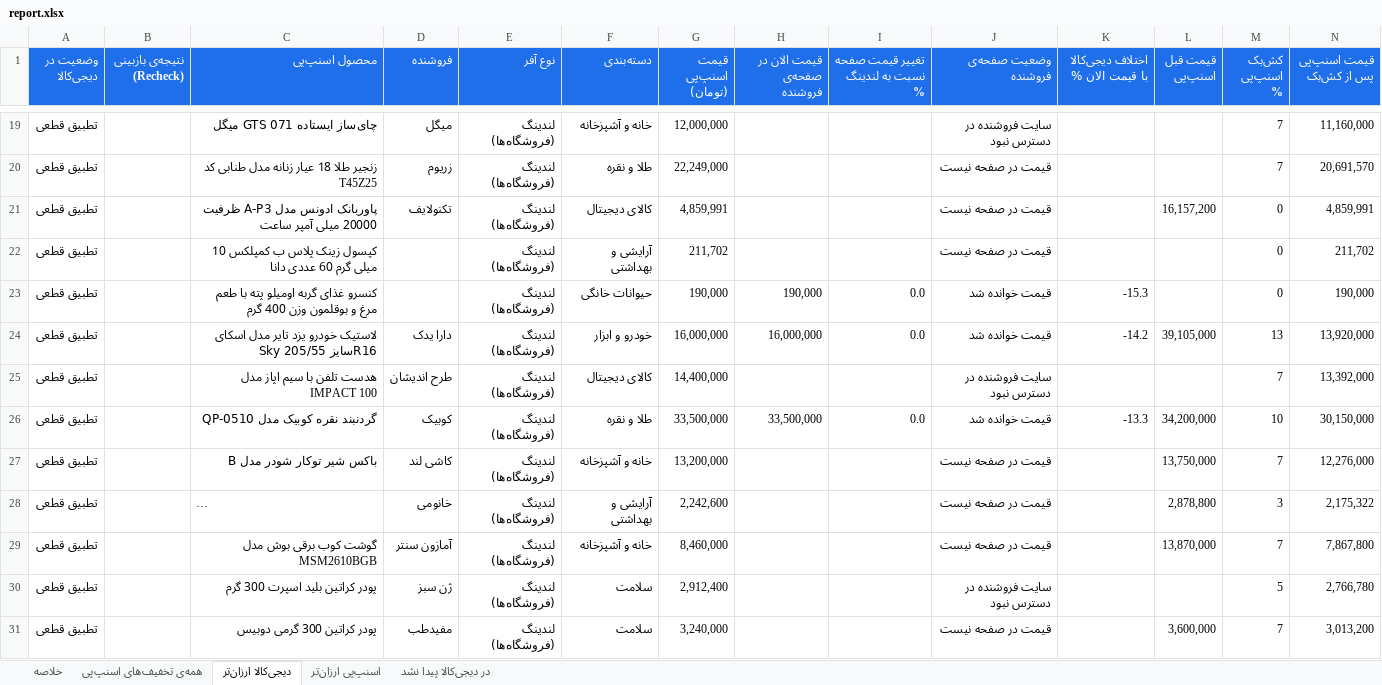
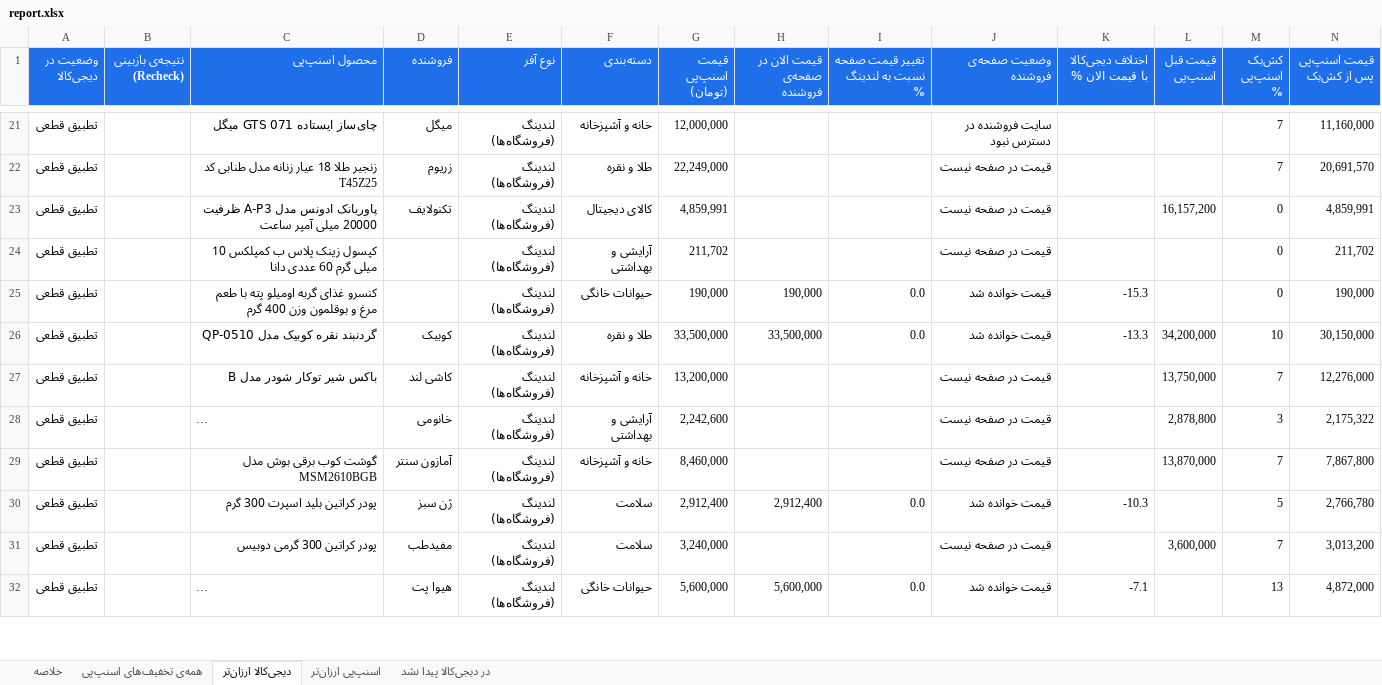
Before and after one commit to Ehsan-Moeininejad/snapppay-vs-digikala, an Excel workbook: data/report.xlsx, sheet دیجی‌کالا ارزان‌تر, drawn as a sheet; only a part is shown, gaps mark what is left out; the shorter side is filled out with more unchanged rows; long unchanged cells end in …; values as stored, in another font and other column widths than the file's, no borders; removed rows and columns are numbered as before the commit, all else as after; rows hold the shown columns only; the diff covers the shown part only; the diff names each change by its address in the sheet, - before the commit and + after, or states it on an @@ line.

```diff
--- a/data/report.xlsx (sheet دیجی‌کالا ارزان‌تر)
+++ b/data/report.xlsx (sheet دیجی‌کالا ارزان‌تر)
-row 24: تطبیق قطعی |  | لاستیک خودرو یزد تایر مدل اسکای Sky سایز 205/55R16 | دارا یدک | لندینگ (فروشگاه‌ها) | خودرو و ابزار | 16,000,000 | 16,000,000 | 0.0 | قیمت خوانده شد | -14.2 | 39,105,000 | 13 | 13,920,000
-row 25: تطبیق قطعی |  | هدست تلفن با سیم اپاز مدل IMPACT 100 | طرح اندیشان | لندینگ (فروشگاه‌ها) | کالای دیجیتال | 14,400,000 |  |  | سایت فروشنده در دسترس نبود |  |  | 7 | 13,392,000
-H30 (قیمت الان در صفحه‌ی فروشنده): (empty)
+H30 (قیمت الان در صفحه‌ی فروشنده): 2,912,400
-I30 (تغییر قیمت صفحه نسبت به لندینگ %): (empty)
+I30 (تغییر قیمت صفحه نسبت به لندینگ %): 0.0
-J30 (وضعیت صفحه‌ی فروشنده): سایت فروشنده در دسترس نبود
+J30 (وضعیت صفحه‌ی فروشنده): قیمت خوانده شد
-K30 (اختلاف دیجی‌کالا با قیمت الان %): (empty)
+K30 (اختلاف دیجی‌کالا با قیمت الان %): -10.3
```
Also changed, not shown: 3 added rows, 1 removed row and 8 edited cells elsewhere in this sheet, sheet همه‌ی تخفیف‌های اسنپ‌پی, sheet اسنپ‌پی ارزان‌تر, sheet در دیجی‌کالا پیدا نشد, sheet خلاصه, 5 other files.
